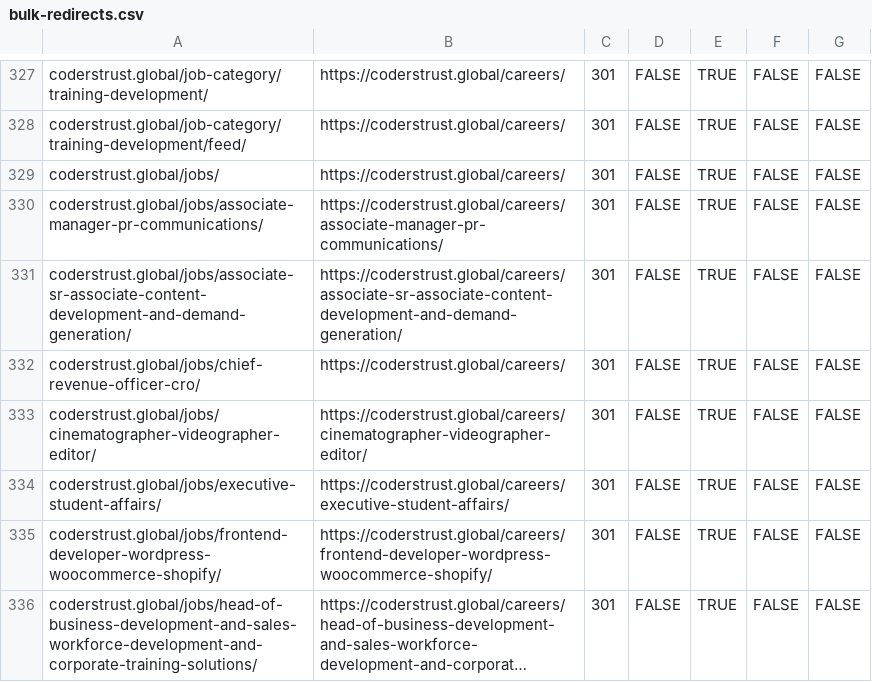
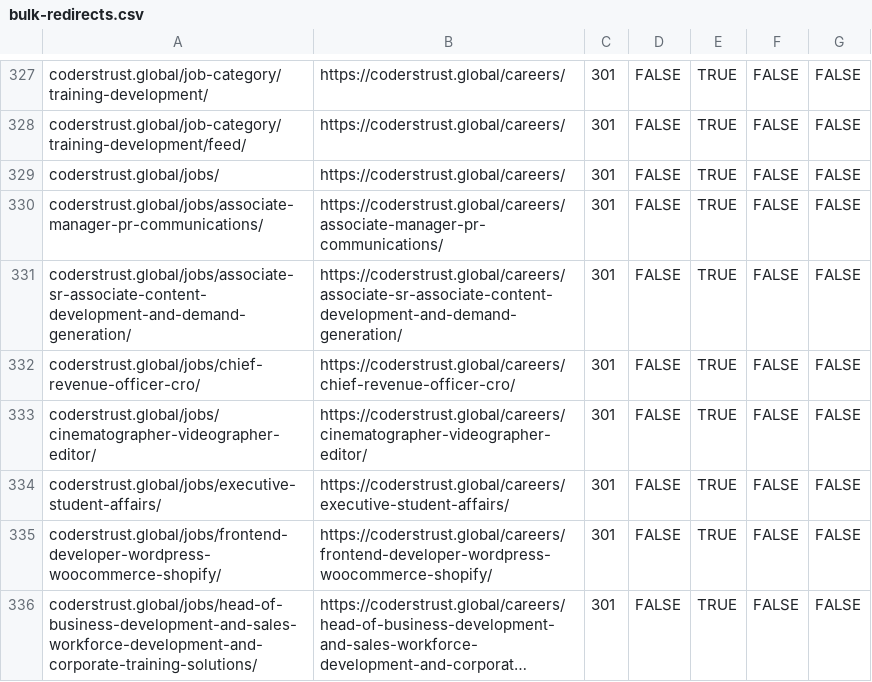
Before and after one commit to ctjobready/ctg, a CSV file: edge/bulk-redirects.csv, drawn as a sheet; only a part is shown, gaps mark what is left out; long unchanged cells end in ….

```diff
--- a/edge/bulk-redirects.csv
+++ b/edge/bulk-redirects.csv
@@ -331,3 +331,3 @@ coderstrust.global/jobs/associate-manager-pr-communications/,https://coderstrust
 coderstrust.global/jobs/associate-sr-associate-content-development-and-demand-generation/,https://coderstrust.global/careers/associate-sr-associate-content-development-and-demand-generation/,301,FALSE,TRUE,FALSE,FALSE
-coderstrust.global/jobs/chief-revenue-officer-cro/,https://coderstrust.global/careers/,301,FALSE,TRUE,FALSE,FALSE
+coderstrust.global/jobs/chief-revenue-officer-cro/,https://coderstrust.global/careers/chief-revenue-officer-cro/,301,FALSE,TRUE,FALSE,FALSE
 coderstrust.global/jobs/cinematographer-videographer-editor/,https://coderstrust.global/careers/cinematographer-videographer-editor/,301,FALSE,TRUE,FALSE,FALSE
```
Also changed, not shown: migration/migration-manifest.csv, 29 other files.
